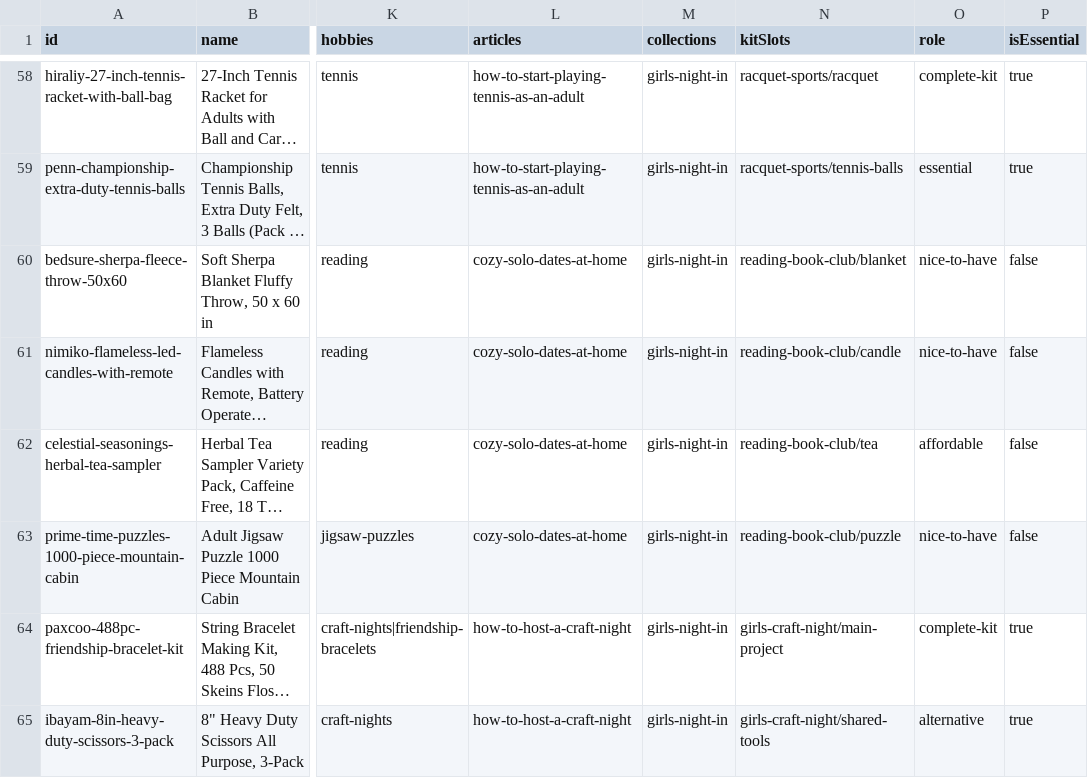
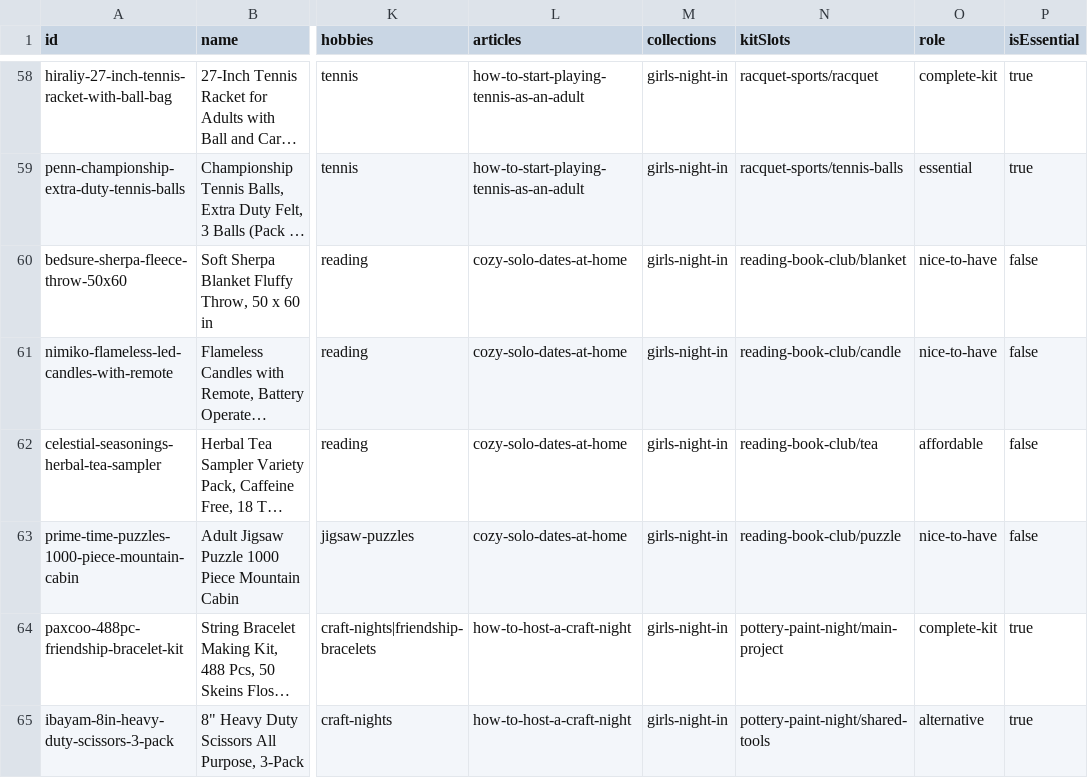
Before and after one commit to meggzzcode/plans-past-five, a CSV file: docs/commerce/product-research.csv, drawn as a sheet; only a part is shown, gaps mark what is left out; long unchanged cells end in …; the diff names each change by its address in the sheet, - before the commit and + after, or states it on an @@ line.

```diff
--- a/docs/commerce/product-research.csv
+++ b/docs/commerce/product-research.csv
-N64 (kitSlots): girls-craft-night/main-project
+N64 (kitSlots): pottery-paint-night/main-project
-N65 (kitSlots): girls-craft-night/shared-tools
+N65 (kitSlots): pottery-paint-night/shared-tools
```
Also changed, not shown: 7 other files.
